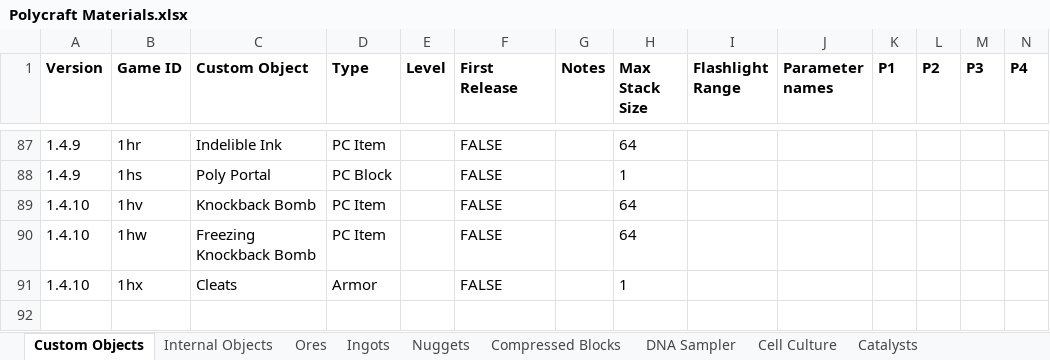
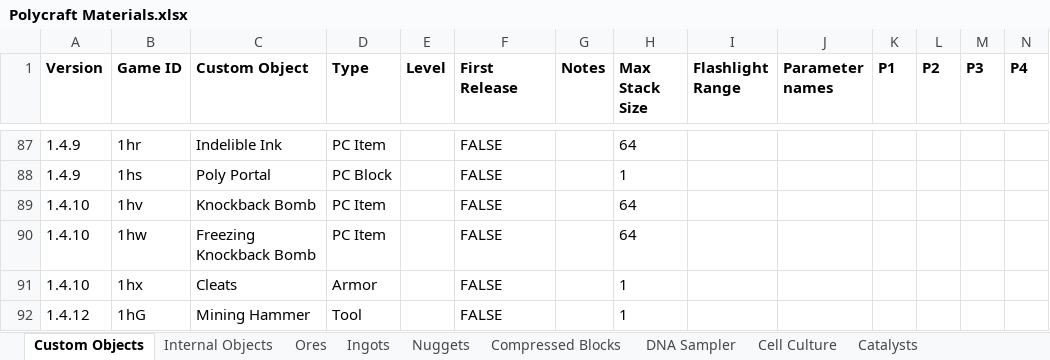
Before and after one commit to PolycraftWorld/polycraft-world, an Excel workbook: config/Polycraft Materials.xlsx, sheet Custom Objects, drawn as a sheet; only a part is shown, gaps mark what is left out; values as stored, in another font and other column widths than the file's, no borders; rows hold the shown columns only; the diff names each change by its address in the sheet, - before the commit and + after, or states it on an @@ line.

```diff
--- a/config/Polycraft Materials.xlsx (sheet Custom Objects)
+++ b/config/Polycraft Materials.xlsx (sheet Custom Objects)
+row 92: 1.4.12 | 1hG | Mining Hammer | Tool |  | FALSE |  | 1
```
Also changed, not shown: config/Polycraft Inputs.xlsx, config/Polycraft Learning.xlsx, 6 other files.
